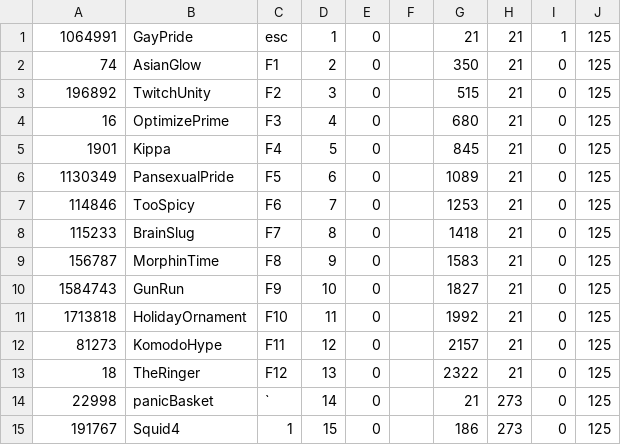
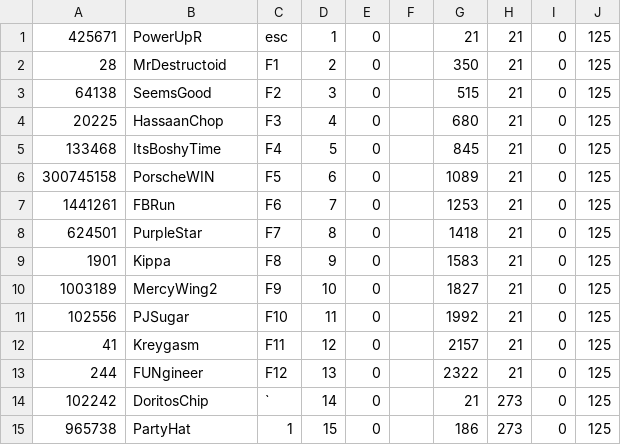
Before and after one commit to godoppl/twitchhacksonline, a CSV file: state/saved/emotes.csv, drawn as a sheet; only a part is shown; the diff covers the shown part only.

Commit message:
Added a randomized emote list as an example

```diff
--- a/state/saved/emotes.csv
+++ b/state/saved/emotes.csv
@@ -1,15 +1,15 @@
-1064991,GayPride,esc,1,0,,21,21,1,125
-74,AsianGlow,F1,2,0,,350,21,0,125
-196892,TwitchUnity,F2,3,0,,515,21,0,125
-16,OptimizePrime,F3,4,0,,680,21,0,125
-1901,Kippa,F4,5,0,,845,21,0,125
-1130349,PansexualPride,F5,6,0,,1089,21,0,125
-114846,TooSpicy,F6,7,0,,1253,21,0,125
-115233,BrainSlug,F7,8,0,,1418,21,0,125
-156787,MorphinTime,F8,9,0,,1583,21,0,125
-1584743,GunRun,F9,10,0,,1827,21,0,125
-1713818,HolidayOrnament,F10,11,0,,1992,21,0,125
-81273,KomodoHype,F11,12,0,,2157,21,0,125
-18,TheRinger,F12,13,0,,2322,21,0,125
-22998,panicBasket,`,14,0,,21,273,0,125
-191767,Squid4,1,15,0,,186,273,0,125
+425671,PowerUpR,esc,1,0,,21,21,0,125
+28,MrDestructoid,F1,2,0,,350,21,0,125
+64138,SeemsGood,F2,3,0,,515,21,0,125
+20225,HassaanChop,F3,4,0,,680,21,0,125
+133468,ItsBoshyTime,F4,5,0,,845,21,0,125
+300745158,PorscheWIN,F5,6,0,,1089,21,0,125
+1441261,FBRun,F6,7,0,,1253,21,0,125
+624501,PurpleStar,F7,8,0,,1418,21,0,125
+1901,Kippa,F8,9,0,,1583,21,0,125
+1003189,MercyWing2,F9,10,0,,1827,21,0,125
+102556,PJSugar,F10,11,0,,1992,21,0,125
+41,Kreygasm,F11,12,0,,2157,21,0,125
+244,FUNgineer,F12,13,0,,2322,21,0,125
+102242,DoritosChip,`,14,0,,21,273,0,125
+965738,PartyHat,1,15,0,,186,273,0,125
```
Also changed, not shown: 138 edited cells elsewhere in this file.
